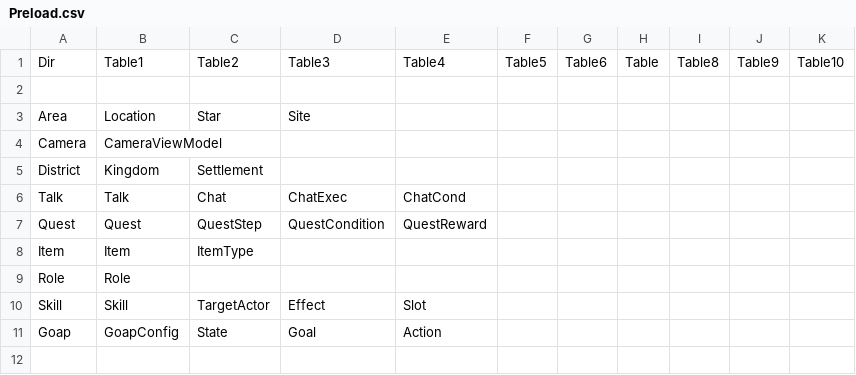
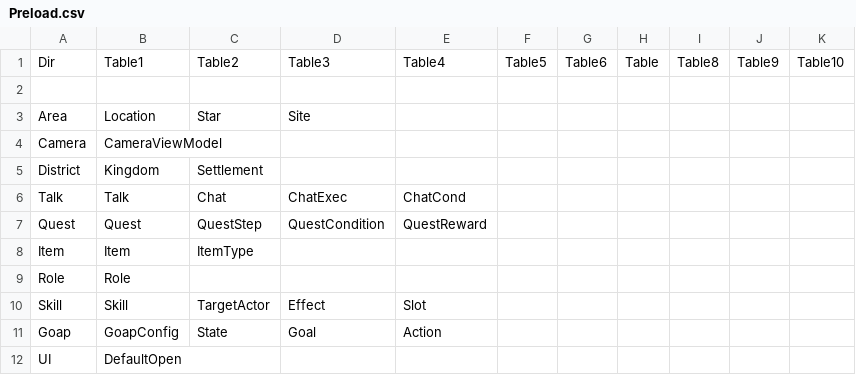
Before and after one commit to unphics/ikun, a CSV file: Config/Preload.csv, drawn as a sheet.

```diff
--- a/Config/Preload.csv
+++ b/Config/Preload.csv
@@ -11 +11,2 @@ Skill|Skill|TargetActor|Effect|Slot||||||
 Goap|GoapConfig|State|Goal|Action||||||
+UI|DefaultOpen|
```
Also changed, not shown: 21 other files.
